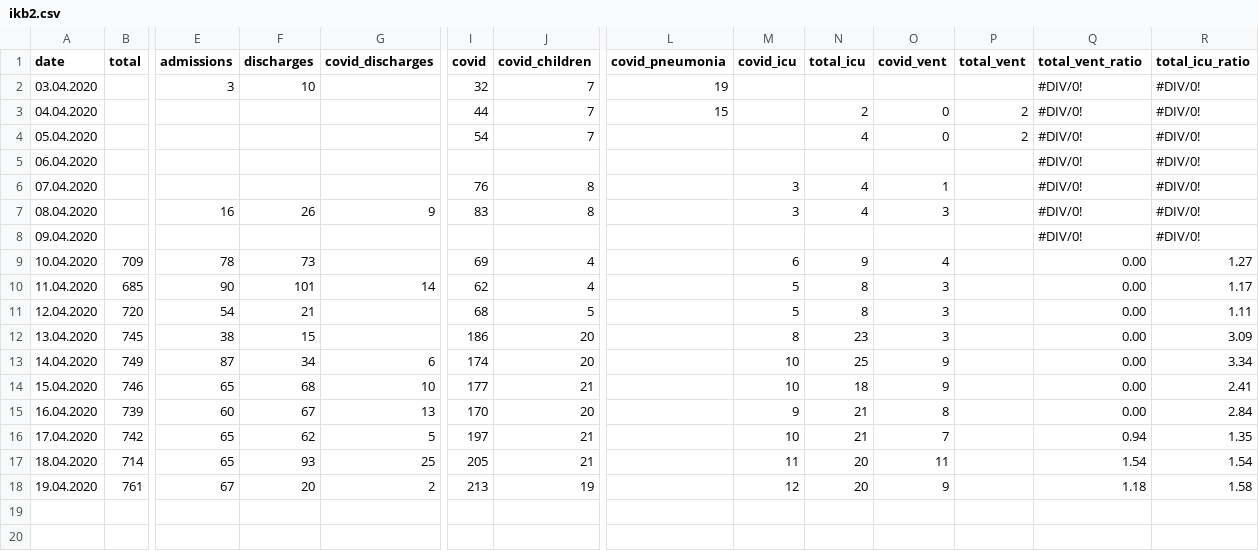
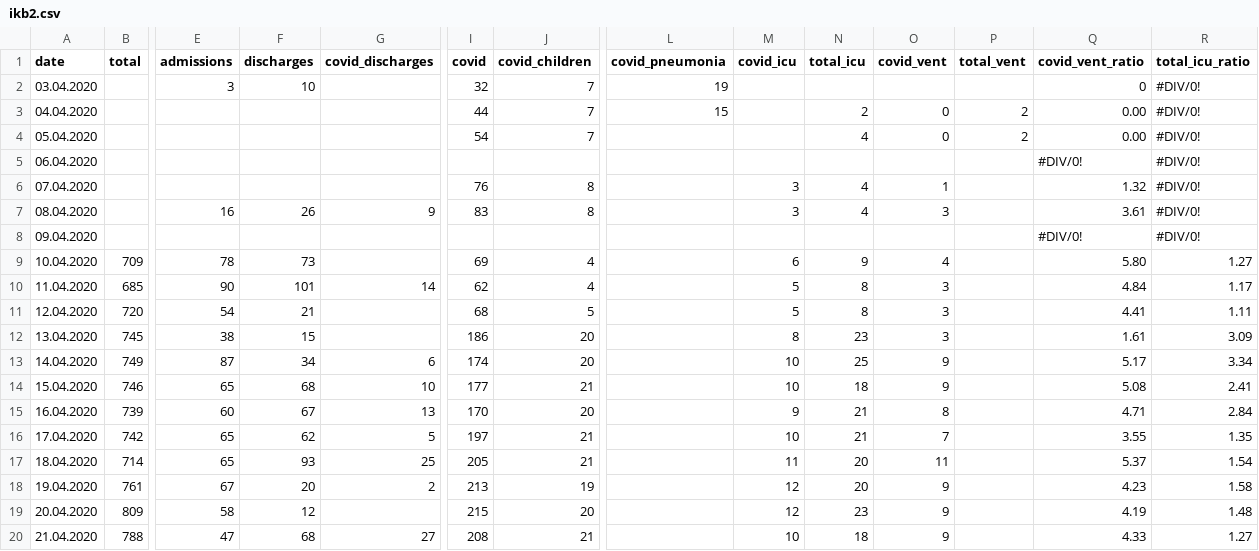
Before and after one commit to PhtRaveller/covid19-ru, a CSV file: data/moscow/hospitals/ikb2.csv, drawn as a sheet; only a part is shown, gaps mark what is left out; rows hold the shown columns only; the diff names each change by its address in the sheet, - before the commit and + after, or states it on an @@ line.

```diff
--- a/data/moscow/hospitals/ikb2.csv
+++ b/data/moscow/hospitals/ikb2.csv
-Q1: total_vent_ratio
+Q1: covid_vent_ratio
-Q2 (covid_vent_ratio): #DIV/0!
+Q2 (covid_vent_ratio): 0
-Q3:Q4 (covid_vent_ratio): #DIV/0!
+Q3:Q4 (covid_vent_ratio): 0.00
-Q6 (covid_vent_ratio): #DIV/0!
+Q6 (covid_vent_ratio): 1.32
-Q7 (covid_vent_ratio): #DIV/0!
+Q7 (covid_vent_ratio): 3.61
-Q9 (covid_vent_ratio): 0.00
+Q9 (covid_vent_ratio): 5.80
-Q10 (covid_vent_ratio): 0.00
+Q10 (covid_vent_ratio): 4.84
-Q11 (covid_vent_ratio): 0.00
+Q11 (covid_vent_ratio): 4.41
-Q12 (covid_vent_ratio): 0.00
+Q12 (covid_vent_ratio): 1.61
-Q13 (covid_vent_ratio): 0.00
+Q13 (covid_vent_ratio): 5.17
-Q14 (covid_vent_ratio): 0.00
+Q14 (covid_vent_ratio): 5.08
-Q15 (covid_vent_ratio): 0.00
+Q15 (covid_vent_ratio): 4.71
-Q16 (covid_vent_ratio): 0.94
+Q16 (covid_vent_ratio): 3.55
-Q17 (covid_vent_ratio): 1.54
+Q17 (covid_vent_ratio): 5.37
-Q18 (covid_vent_ratio): 1.18
+Q18 (covid_vent_ratio): 4.23
+row 19: 20.04.2020 | 809 | 58 | 12 |  | 215 | 20 |  | 12 | 23 | 9 |  | 4.19 | 1.48
+row 20: 21.04.2020 | 788 | 47 | 68 | 27 | 208 | 21 |  | 10 | 18 | 9 |  | 4.33 | 1.27
```
Also changed, not shown: data/covid_stats.csv, data/moscow/hospitals/gkb15.csv, 6 other files.
